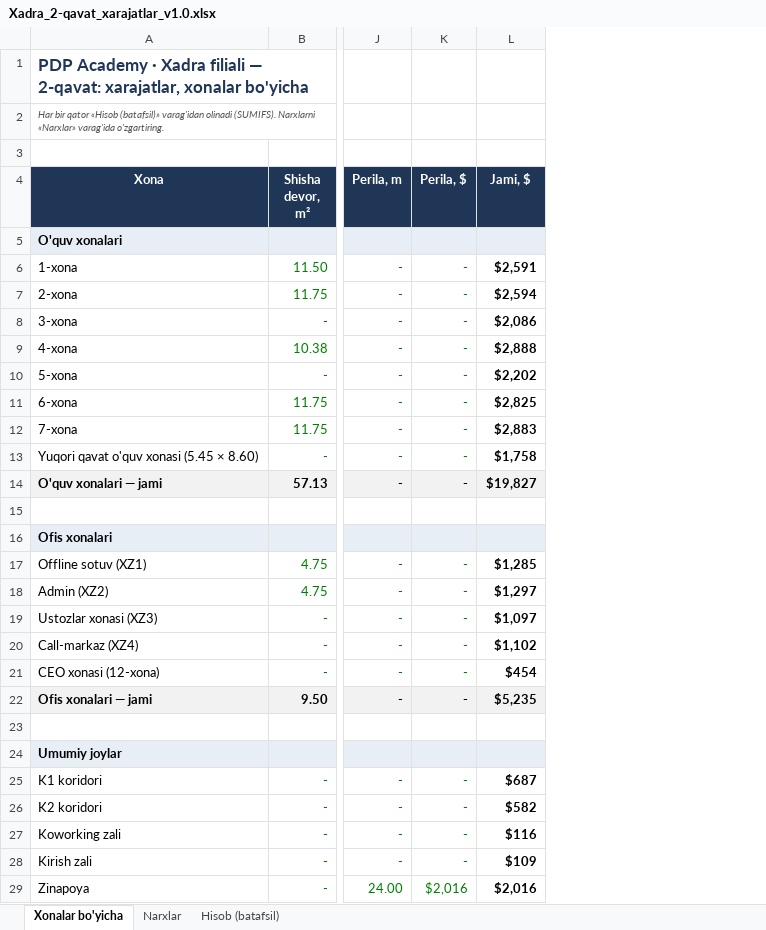
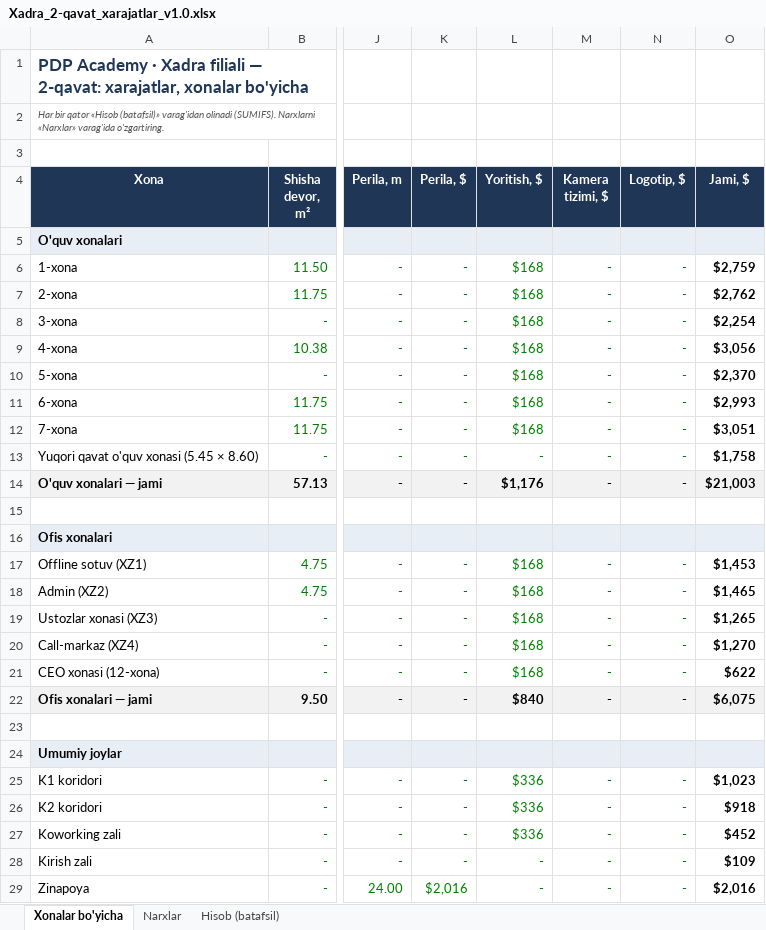
Before and after one commit to Behzod1998/pdp, an Excel workbook: xadra-filiali/hisob/Xadra_2-qavat_xarajatlar_v1.0.xlsx, sheet Xonalar bo'yicha, drawn as a sheet; only a part is shown, gaps mark what is left out; values as stored, in another font and other column widths than the file's, no borders; addresses are those after the commit; the diff covers the shown part only; the diff names each change by its address in the sheet, - before the commit and + after, or states it on an @@ line.

```diff
--- a/xadra-filiali/hisob/Xadra_2-qavat_xarajatlar_v1.0.xlsx (sheet Xonalar bo'yicha)
+++ b/xadra-filiali/hisob/Xadra_2-qavat_xarajatlar_v1.0.xlsx (sheet Xonalar bo'yicha)
+column L (Yoritish, $), rows 6-29: $168 | $168 | $168 | $168 | $168 | $168 | $168 | - | $1,176 |  |  | $168 | $168 | $168 | $168 | $168 | $840 |  |  | $336 | $336 | $336 | - | -
+column M (Kamera tizimi, $), rows 6-29: - | - | - | - | - | - | - | - | - |  |  | - | - | - | - | - | - |  |  | - | - | - | - | -
+column N (Logotip, $), rows 6-29: - | - | - | - | - | - | - | - | - |  |  | - | - | - | - | - | - |  |  | - | - | - | - | -
-O6 (Jami, $): $2,591
+O6 (Jami, $): $2,759
-O7 (Jami, $): $2,594
+O7 (Jami, $): $2,762
-O8 (Jami, $): $2,086
+O8 (Jami, $): $2,254
-O9 (Jami, $): $2,888
+O9 (Jami, $): $3,056
-O10 (Jami, $): $2,202
+O10 (Jami, $): $2,370
-O11 (Jami, $): $2,825
+O11 (Jami, $): $2,993
-O12 (Jami, $): $2,883
+O12 (Jami, $): $3,051
-O14 (Jami, $): $19,827
+O14 (Jami, $): $21,003
-O17 (Jami, $): $1,285
+O17 (Jami, $): $1,453
-O18 (Jami, $): $1,297
+O18 (Jami, $): $1,465
-O19 (Jami, $): $1,097
+O19 (Jami, $): $1,265
-O20 (Jami, $): $1,102
+O20 (Jami, $): $1,270
-O21 (Jami, $): $454
+O21 (Jami, $): $622
-O22 (Jami, $): $5,235
+O22 (Jami, $): $6,075
-O25 (Jami, $): $687
+O25 (Jami, $): $1,023
-O26 (Jami, $): $582
+O26 (Jami, $): $918
-O27 (Jami, $): $116
+O27 (Jami, $): $452
```
Also changed, not shown: 1 added row and 2 edited cells elsewhere in this sheet, sheet Hisob (batafsil), sheet Narxlar, formulas that keep their value, 1 other file.
